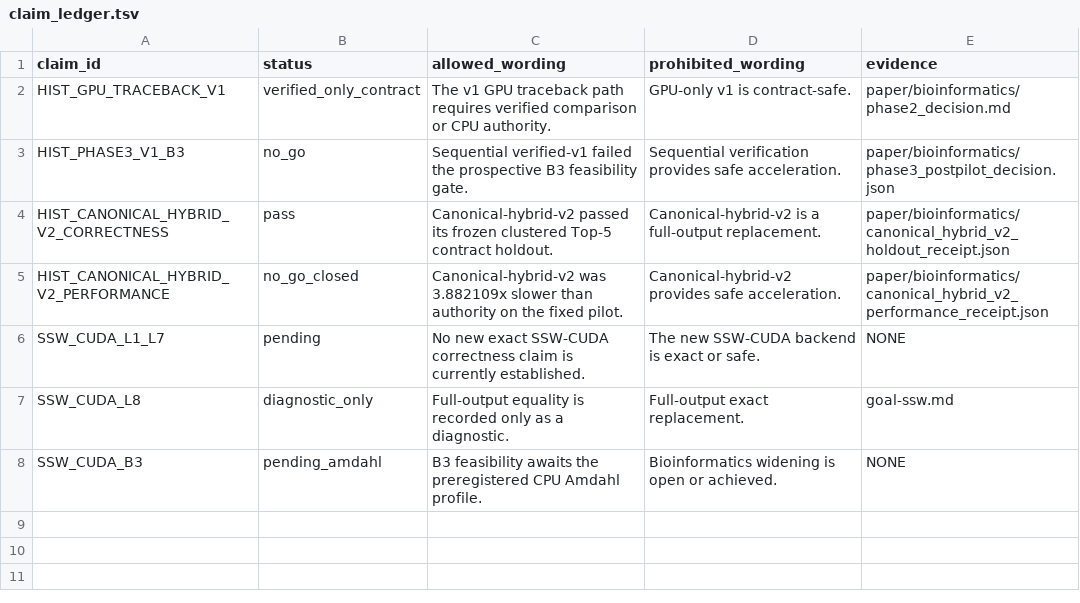
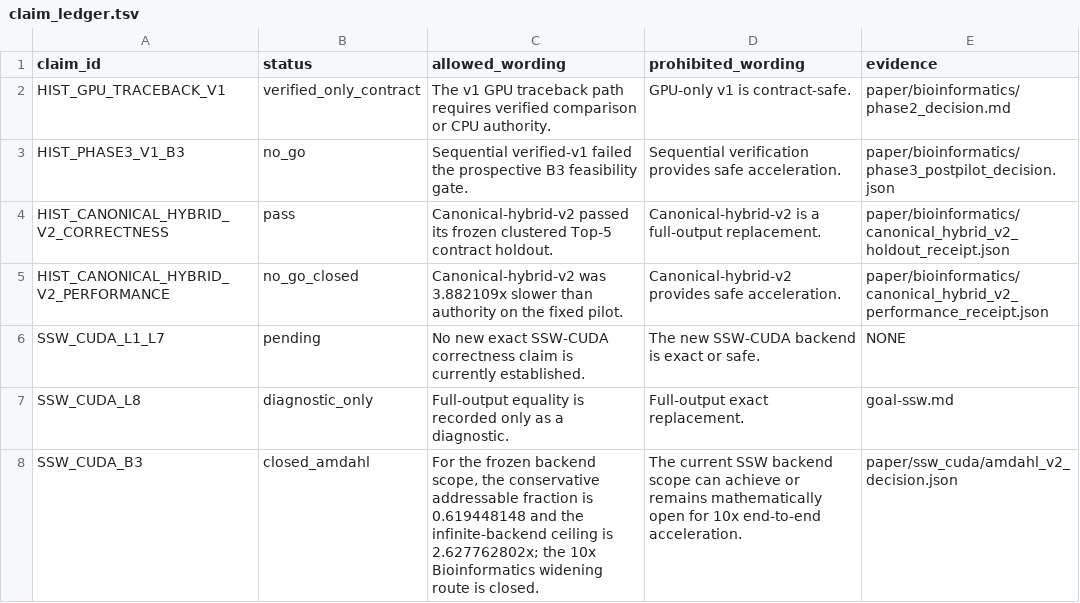
Before and after one commit to wyjistest/LongTarget-exact-sim, a TSV file: paper/ssw_cuda/claim_ledger.tsv, drawn as a sheet.

Commit message:
perf: profile CPU SSW authority and freeze Amdahl futility gate

```diff
--- a/paper/ssw_cuda/claim_ledger.tsv
+++ b/paper/ssw_cuda/claim_ledger.tsv
@@ -7,2 +7,2 @@ SSW_CUDA_L1_L7	pending	No new exact SSW-CUDA correctness claim is currently esta
 SSW_CUDA_L8	diagnostic_only	Full-output equality is recorded only as a diagnostic.	Full-output exact replacement.	goal-ssw.md
-SSW_CUDA_B3	pending_amdahl	B3 feasibility awaits the preregistered CPU Amdahl profile.	Bioinformatics widening is open or achieved.	NONE
+SSW_CUDA_B3	closed_amdahl	For the frozen backend scope, the conservative addressable fraction is 0.619448148 and the infinite-backend ceiling is 2.627762802x; the 10x Bioinformatics widening route is closed.	The current SSW backend scope can achieve or remains mathematically open for 10x end-to-end acceleration.	paper/ssw_cuda/amdahl_v2_decision.json
```
Also changed, not shown: 13 other files.
